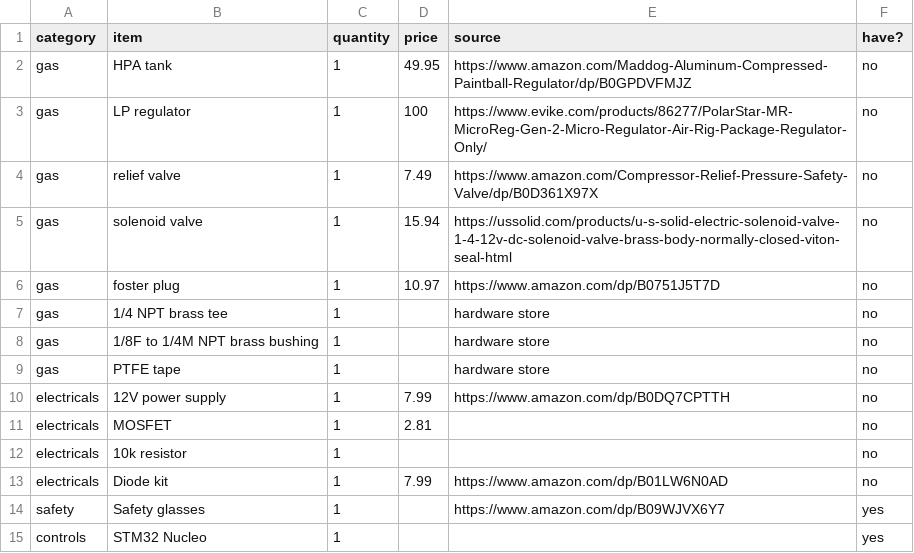
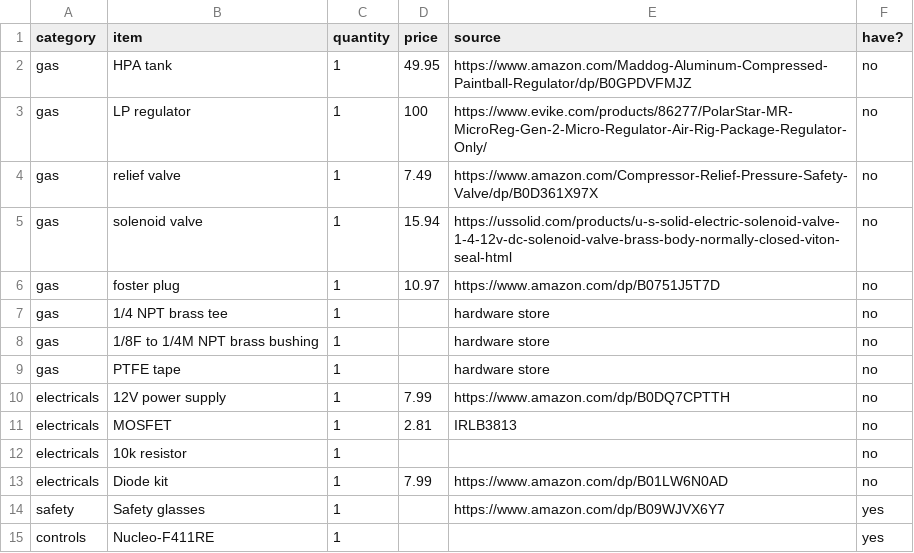
Before and after one commit to dhamariT/joobie, a CSV file: mvp/mvp-bom.csv, drawn as a sheet.

Commit message:
make things clear

```diff
--- a/mvp/mvp-bom.csv
+++ b/mvp/mvp-bom.csv
@@ -10,3 +10,3 @@ gas,PTFE tape,1,,hardware store,no
 electricals,12V power supply,1,7.99,https://www.amazon.com/dp/B0DQ7CPTTH,no
-electricals,MOSFET,1,2.81,,no
+electricals,MOSFET,1,2.81,IRLB3813 ,no
 electricals,10k resistor,1,,,no
@@ -14,2 +14,2 @@ electricals,Diode kit,1,7.99,https://www.amazon.com/dp/B01LW6N0AD,no
 safety,Safety glasses,1,,https://www.amazon.com/dp/B09WJVX6Y7,yes
-controls,STM32 Nucleo,1,,,yes
+controls,Nucleo-F411RE,1,,,yes
```
